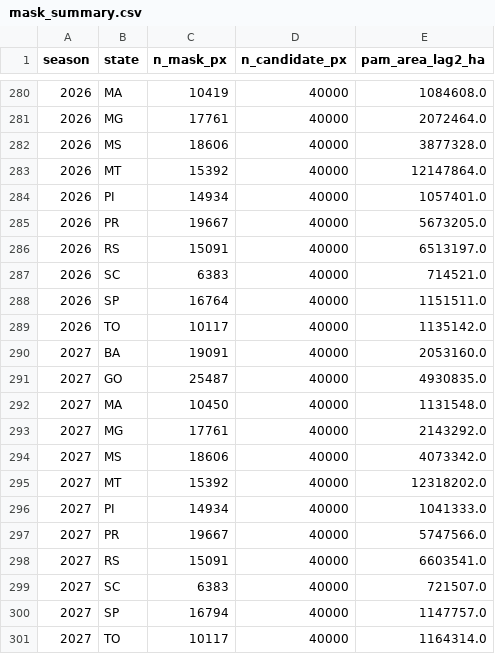
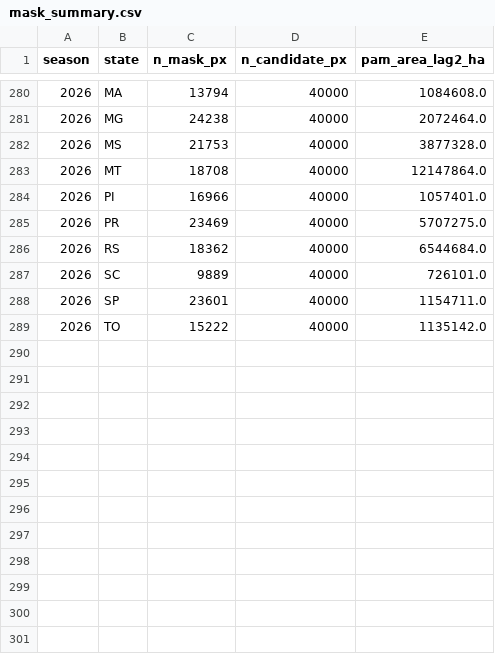
Before and after one commit to flowowcoding/skills-copilot-codespaces-vscode, a CSV file: soy_research/satellite/features/mask_summary.csv, drawn as a sheet; only a part is shown, gaps mark what is left out; the diff covers the shown part only.

```diff
--- a/soy_research/satellite/features/mask_summary.csv
+++ b/soy_research/satellite/features/mask_summary.csv
@@ -280,22 +280,10 @@ season,state,n_mask_px,n_candidate_px,pam_area_lag2_ha
-2026,MA,10419,40000,1084608.0
-2026,MG,17761,40000,2072464.0
-2026,MS,18606,40000,3877328.0
-2026,MT,15392,40000,12147864.0
-2026,PI,14934,40000,1057401.0
-2026,PR,19667,40000,5673205.0
-2026,RS,15091,40000,6513197.0
-2026,SC,6383,40000,714521.0
-2026,SP,16764,40000,1151511.0
-2026,TO,10117,40000,1135142.0
-2027,BA,19091,40000,2053160.0
-2027,GO,25487,40000,4930835.0
-2027,MA,10450,40000,1131548.0
-2027,MG,17761,40000,2143292.0
-2027,MS,18606,40000,4073342.0
-2027,MT,15392,40000,12318202.0
-2027,PI,14934,40000,1041333.0
-2027,PR,19667,40000,5747566.0
-2027,RS,15091,40000,6603541.0
-2027,SC,6383,40000,721507.0
-2027,SP,16794,40000,1147757.0
-2027,TO,10117,40000,1164314.0
+2026,MA,13794,40000,1084608.0
+2026,MG,24238,40000,2072464.0
+2026,MS,21753,40000,3877328.0
+2026,MT,18708,40000,12147864.0
+2026,PI,16966,40000,1057401.0
+2026,PR,23469,40000,5707275.0
+2026,RS,18362,40000,6544684.0
+2026,SC,9889,40000,726101.0
+2026,SP,23601,40000,1154711.0
+2026,TO,15222,40000,1135142.0
```
Also changed, not shown: 32 edited cells elsewhere in this file, soy_research/satellite/features/precip_state.csv, 10 other files.
